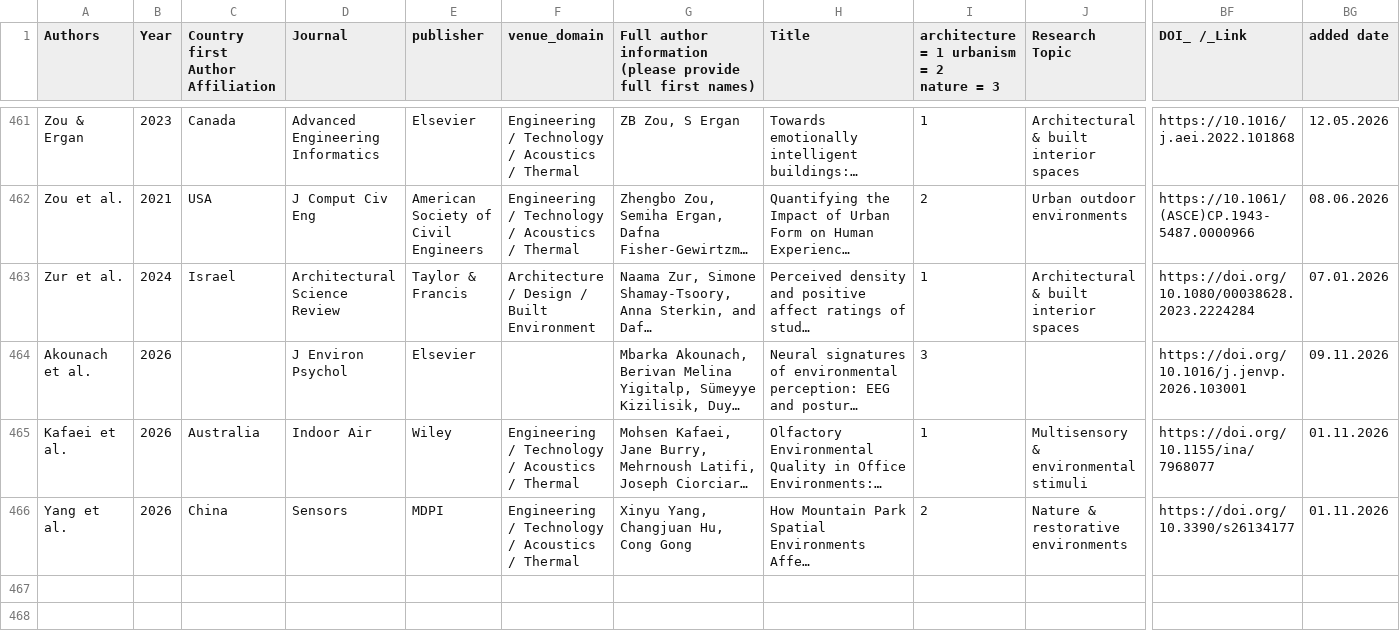
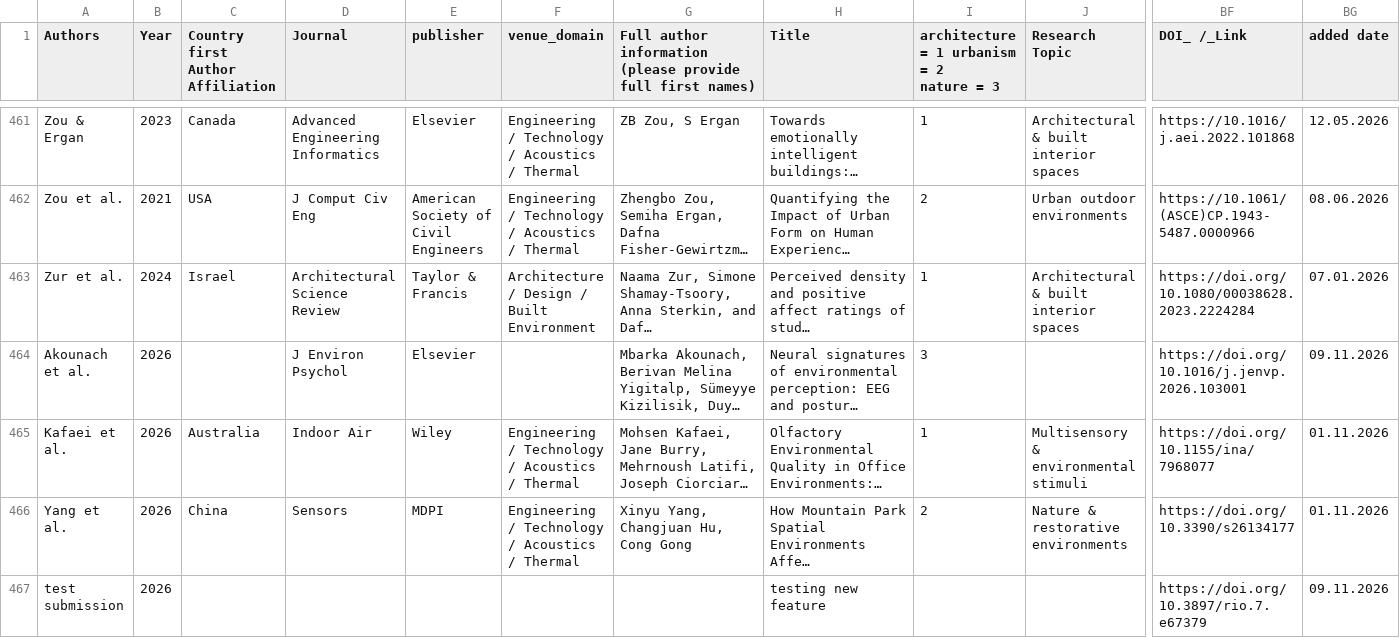
Before and after one commit to BeMoBIL/EnvironBrainBase, a CSV file: data/papers.csv, drawn as a sheet; only a part is shown, gaps mark what is left out; long unchanged cells end in …; rows hold the shown columns only; the diff names each change by its address in the sheet, - before the commit and + after, or states it on an @@ line.

```diff
--- a/data/papers.csv
+++ b/data/papers.csv
+row 467: test submission | 2026 |  |  |  |  |  | testing new feature |  |  | https://doi.org/10.3897/rio.7.e67379 | 09.11.2026
```
